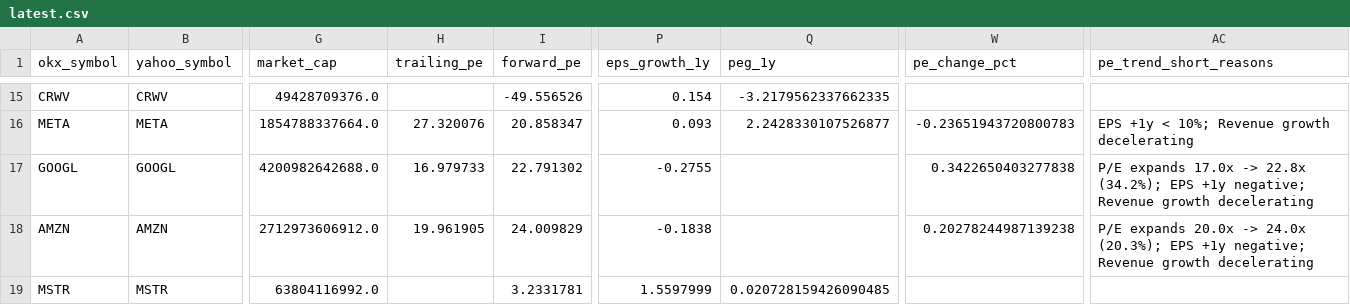
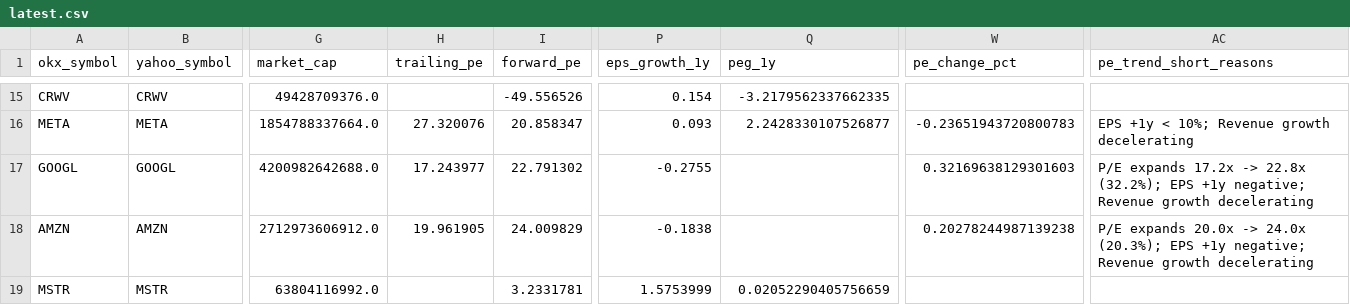
Before and after one commit to Patoinks/Test, a CSV file: data/latest.csv, drawn as a sheet; only a part is shown, gaps mark what is left out; the diff covers the shown part only; the diff names each change by its address in the sheet, - before the commit and + after, or states it on an @@ line.

```diff
--- a/data/latest.csv
+++ b/data/latest.csv
-H17 (trailing_pe): 16.979733
+H17 (trailing_pe): 17.243977
-W17 (pe_change_pct): 0.3422650403277838
+W17 (pe_change_pct): 0.32169638129301603
-AC17 (pe_trend_short_reasons): P/E expands 17.0x -> 22.8x (34.2%); EPS +1y…
+AC17 (pe_trend_short_reasons): P/E expands 17.2x -> 22.8x (32.2%); EPS +1y…
-P19 (eps_growth_1y): 1.5597999
+P19 (eps_growth_1y): 1.5753999
-Q19 (peg_1y): 0.020728159426090485
+Q19 (peg_1y): 0.02052290405756659
```
Also changed, not shown: 32 edited cells elsewhere in this file, data/history.csv, 2 other files.
